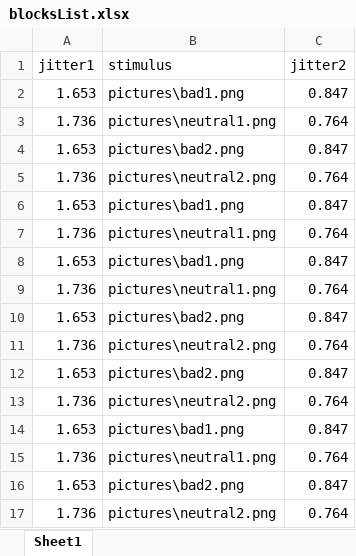
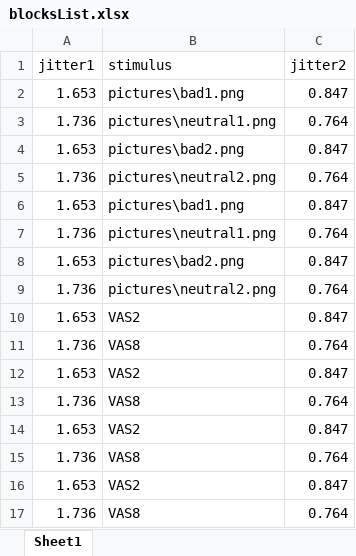
Before and after one commit to noanutke/Noam, an Excel workbook: blocksList.xlsx, sheet Sheet1, drawn as a sheet; values as stored, in another font and other column widths than the file's, no borders; removed rows and columns are numbered as before the commit, all else as after; the diff names each change by its address in the sheet, - before the commit and + after, or states it on an @@ line.

Commit message:
changes after meeting in the MRI
Changes after meeting in the MRI:
remove half degrees
ask sooner in the calibration (after 5 seconds from target temp)
devide to 2 runs
always show fixation
remove sleep(2) and add another stimulus instead

```diff
--- a/blocksList.xlsx (sheet Sheet1)
+++ b/blocksList.xlsx (sheet Sheet1)
-row 8: 1.653 | pictures\bad1.png | 0.847
-row 9: 1.736 | pictures\neutral1.png | 0.764
-B10 (stimulus): pictures\bad2.png
+B10 (stimulus): VAS2
-B11 (stimulus): pictures\neutral2.png
+B11 (stimulus): VAS8
-B12 (stimulus): pictures\bad1.png
+B12 (stimulus): VAS2
-B13 (stimulus): pictures\neutral1.png
+B13 (stimulus): VAS8
-B14 (stimulus): pictures\bad2.png
+B14 (stimulus): VAS2
-B15 (stimulus): pictures\neutral2.png
+B15 (stimulus): VAS8
+row 16: 1.653 | VAS2 | 0.847
+row 17: 1.736 | VAS8 | 0.764
```
Also changed, not shown: 9 other files.
